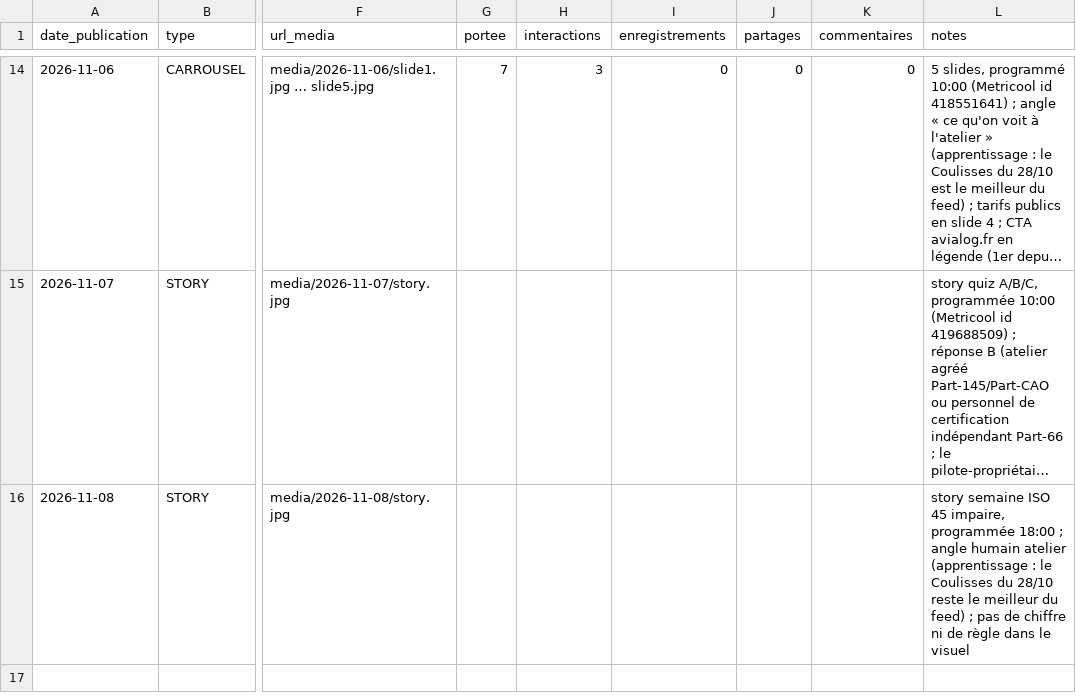
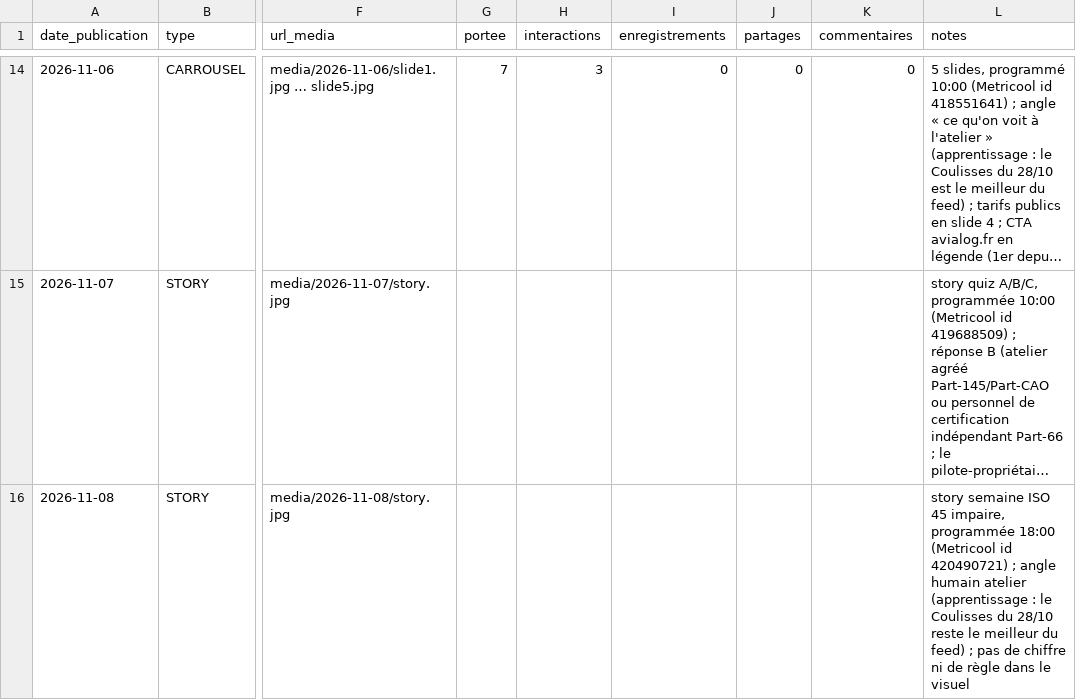
Before and after one commit to adminavialog-prog/avialog-insta-media, a CSV file: data/journal.csv, drawn as a sheet; only a part is shown, gaps mark what is left out; long unchanged cells end in …; the diff names each change by its address in the sheet, - before the commit and + after, or states it on an @@ line.

```diff
--- a/data/journal.csv
+++ b/data/journal.csv
-L16 (notes): …programmée 18:00 ; angle…
+L16 (notes): …programmée 18:00 (Metricool id 420490721) ; angle…
```
